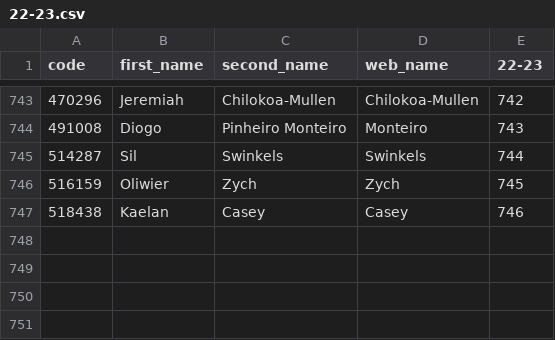
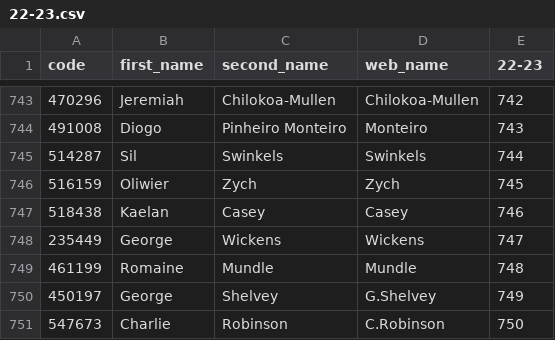
Before and after one commit to ChrisMusson/FPL-ID-Map, a CSV file: FPL/22-23.csv, drawn as a sheet; only a part is shown, gaps mark what is left out.

```diff
--- a/FPL/22-23.csv
+++ b/FPL/22-23.csv
@@ -747 +747,5 @@ code,first_name,second_name,web_name,22-23
 518438,Kaelan,Casey,Casey,746
+235449,George,Wickens,Wickens,747
+461199,Romaine,Mundle,Mundle,748
+450197,George,Shelvey,G.Shelvey,749
+547673,Charlie,Robinson,C.Robinson,750
```
Also changed, not shown: FBRef.csv, Master.csv, 2 other files.
